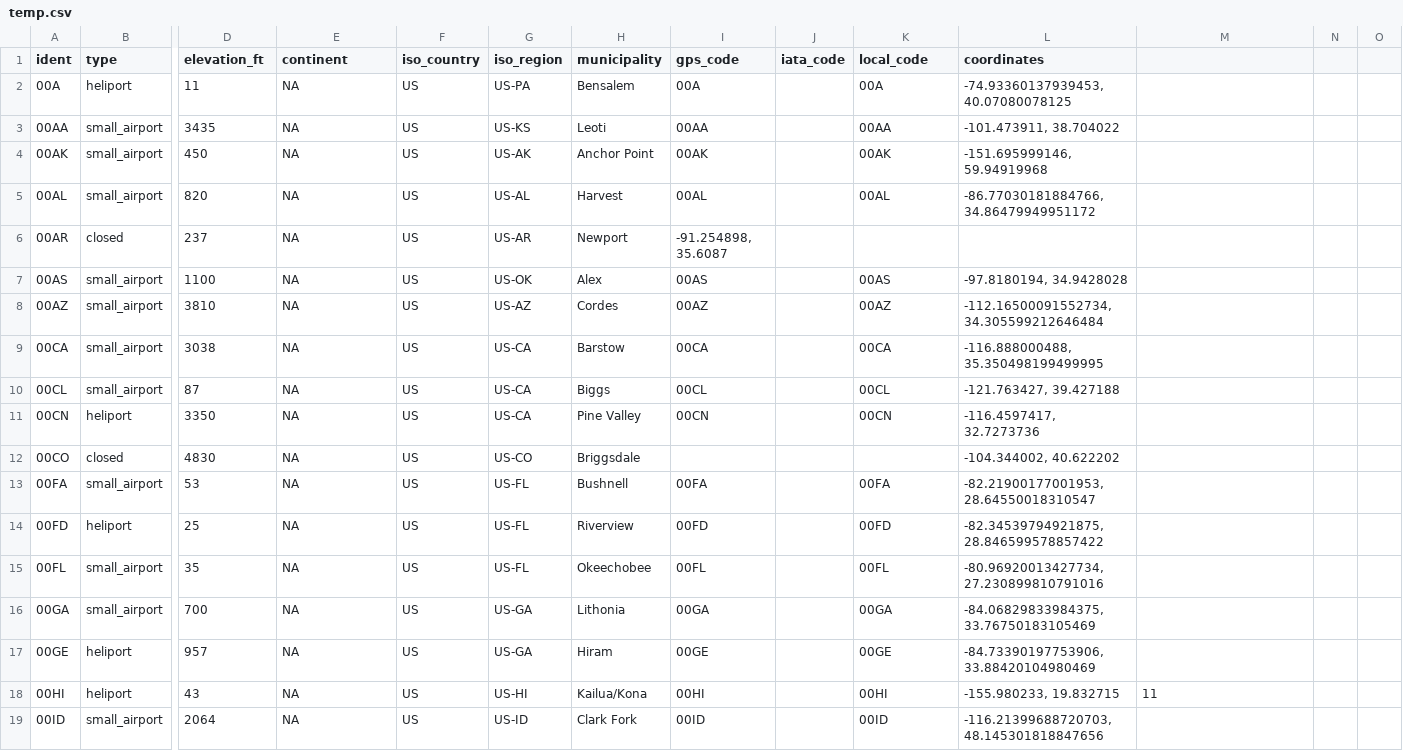
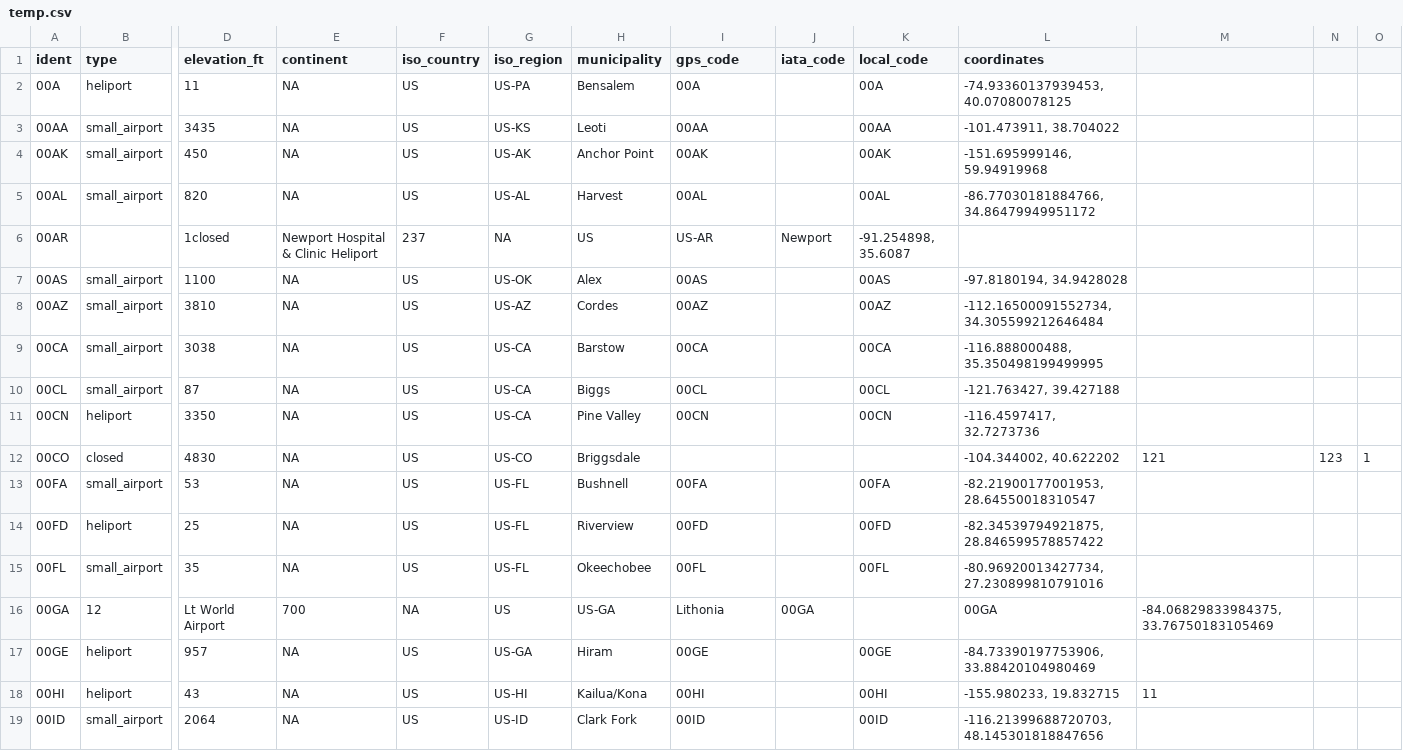
Before and after one commit to akashraj9828/csv2sql, a CSV file: temp.csv, drawn as a sheet; only a part is shown, gaps mark what is left out; removed rows and columns are numbered as before the commit, all else as after; rows hold the shown columns only; the diff names each change by its address in the sheet, - before the commit and + after, or states it on an @@ line.

```diff
--- a/temp.csv
+++ b/temp.csv
-row 6: 00AR | closed | 237 | NA | US | US-AR | Newport | -91.254898, 35.6087
+row 6: 00AR |  | 1closed | Newport Hospital & Clinic Heliport | 237 | NA | US | US-AR | Newport | -91.254898, 35.6087
-M12: (empty)
+M12: 121
-N12: (empty)
+N12: 123
-O12: (empty)
+O12: 1
-row 16: 00GA | small_airport | 700 | NA | US | US-GA | Lithonia | 00GA |  | 00GA | -84.06829833984375, 33.76750183105469
+row 16: 00GA | 12 | Lt World Airport | 700 | NA | US | US-GA | Lithonia | 00GA |  | 00GA | -84.06829833984375, 33.76750183105469
```
Also changed, not shown: 6 other files.
